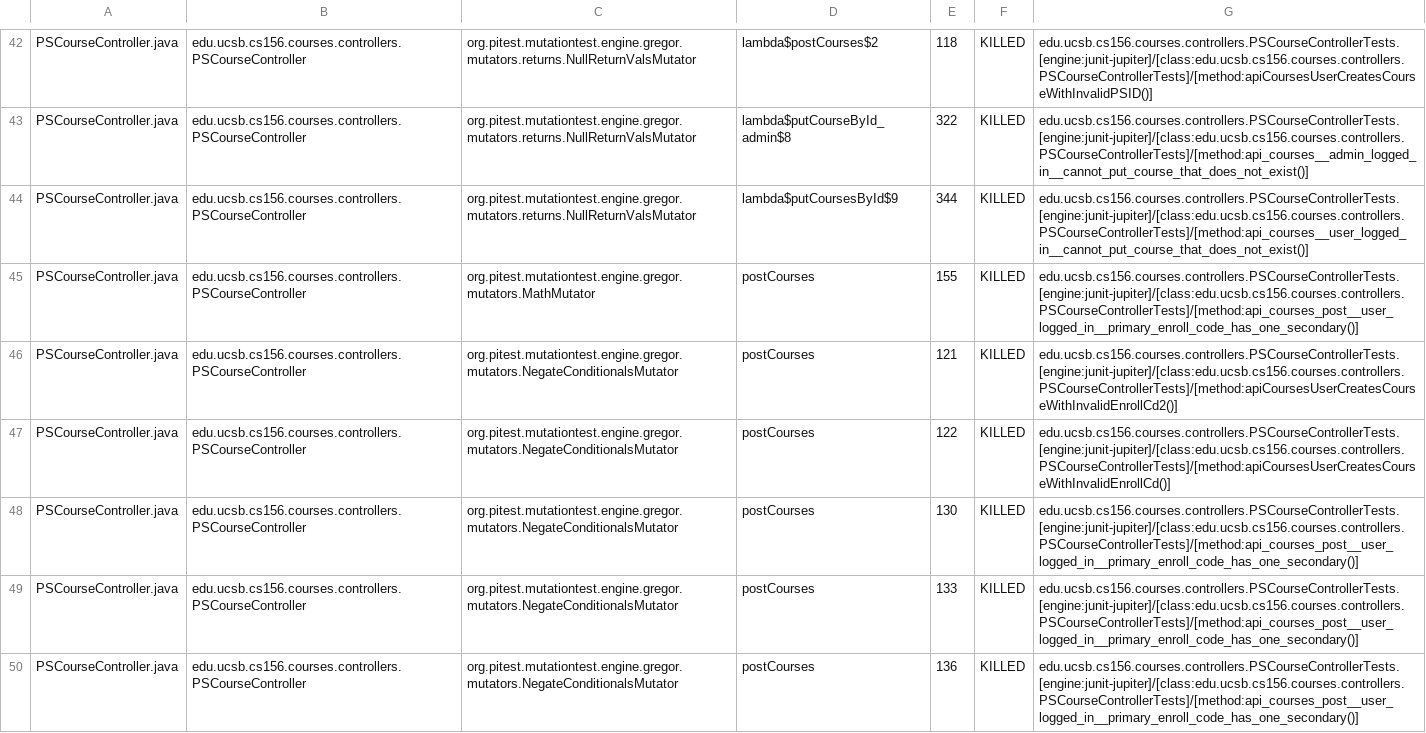
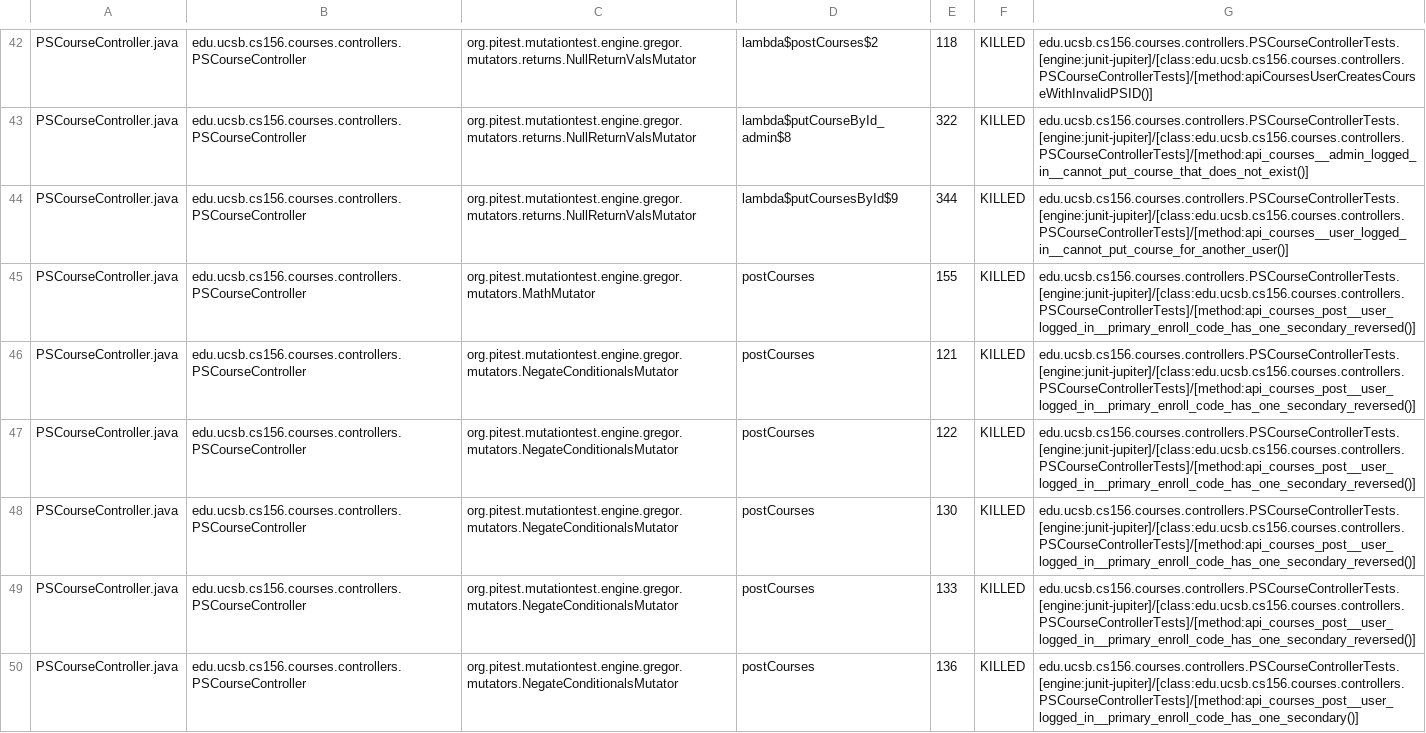
Before and after one commit to ucsb-cs156-w24/proj-courses-w24-5pm-3, a CSV file: prs/29/pitest/mutations.csv, drawn as a sheet; only a part is shown, gaps mark what is left out; the diff covers the shown part only.

Commit message:
Deploying to gh-pages from @ ucsb-cs156-w24/proj-courses-w24-5pm-3@e0f556f24922548c634c1053d2e6ffa119e9890b 🚀

```diff
--- a/prs/29/pitest/mutations.csv
+++ b/prs/29/pitest/mutations.csv
@@ -43,8 +43,8 @@ PSCourseController.java,edu.ucsb.cs156.courses.controllers.PSCourseController,or
 PSCourseController.java,edu.ucsb.cs156.courses.controllers.PSCourseController,org.pitest.mutationtest.engine.gregor.mutators.returns.NullReturnValsMutator,lambda$putCourseById_admin$8,322,KILLED,edu.ucsb.cs156.courses.controllers.PSCourseControllerTests.[engine:junit-jupiter]/[class:edu.ucsb.cs156.courses.controllers.PSCourseControllerTests]/[method:api_courses__admin_logged_in__cannot_put_course_that_does_not_exist()]
-PSCourseController.java,edu.ucsb.cs156.courses.controllers.PSCourseController,org.pitest.mutationtest.engine.gregor.mutators.returns.NullReturnValsMutator,lambda$putCoursesById$9,344,KILLED,edu.ucsb.cs156.courses.controllers.PSCourseControllerTests.[engine:junit-jupiter]/[class:edu.ucsb.cs156.courses.controllers.PSCourseControllerTests]/[method:api_courses__user_logged_in__cannot_put_course_that_does_not_exist()]
-PSCourseController.java,edu.ucsb.cs156.courses.controllers.PSCourseController,org.pitest.mutationtest.engine.gregor.mutators.MathMutator,postCourses,155,KILLED,edu.ucsb.cs156.courses.controllers.PSCourseControllerTests.[engine:junit-jupiter]/[class:edu.ucsb.cs156.courses.controllers.PSCourseControllerTests]/[method:api_courses_post__user_logged_in__primary_enroll_code_has_one_secondary()]
-PSCourseController.java,edu.ucsb.cs156.courses.controllers.PSCourseController,org.pitest.mutationtest.engine.gregor.mutators.NegateConditionalsMutator,postCourses,121,KILLED,edu.ucsb.cs156.courses.controllers.PSCourseControllerTests.[engine:junit-jupiter]/[class:edu.ucsb.cs156.courses.controllers.PSCourseControllerTests]/[method:apiCoursesUserCreatesCourseWithInvalidEnrollCd2()]
-PSCourseController.java,edu.ucsb.cs156.courses.controllers.PSCourseController,org.pitest.mutationtest.engine.gregor.mutators.NegateConditionalsMutator,postCourses,122,KILLED,edu.ucsb.cs156.courses.controllers.PSCourseControllerTests.[engine:junit-jupiter]/[class:edu.ucsb.cs156.courses.controllers.PSCourseControllerTests]/[method:apiCoursesUserCreatesCourseWithInvalidEnrollCd()]
-PSCourseController.java,edu.ucsb.cs156.courses.controllers.PSCourseController,org.pitest.mutationtest.engine.gregor.mutators.NegateConditionalsMutator,postCourses,130,KILLED,edu.ucsb.cs156.courses.controllers.PSCourseControllerTests.[engine:junit-jupiter]/[class:edu.ucsb.cs156.courses.controllers.PSCourseControllerTests]/[method:api_courses_post__user_logged_in__primary_enroll_code_has_one_secondary()]
-PSCourseController.java,edu.ucsb.cs156.courses.controllers.PSCourseController,org.pitest.mutationtest.engine.gregor.mutators.NegateConditionalsMutator,postCourses,133,KILLED,edu.ucsb.cs156.courses.controllers.PSCourseControllerTests.[engine:junit-jupiter]/[class:edu.ucsb.cs156.courses.controllers.PSCourseControllerTests]/[method:api_courses_post__user_logged_in__primary_enroll_code_has_one_secondary()]
+PSCourseController.java,edu.ucsb.cs156.courses.controllers.PSCourseController,org.pitest.mutationtest.engine.gregor.mutators.returns.NullReturnValsMutator,lambda$putCoursesById$9,344,KILLED,edu.ucsb.cs156.courses.controllers.PSCourseControllerTests.[engine:junit-jupiter]/[class:edu.ucsb.cs156.courses.controllers.PSCourseControllerTests]/[method:api_courses__user_logged_in__cannot_put_course_for_another_user()]
+PSCourseController.java,edu.ucsb.cs156.courses.controllers.PSCourseController,org.pitest.mutationtest.engine.gregor.mutators.MathMutator,postCourses,155,KILLED,edu.ucsb.cs156.courses.controllers.PSCourseControllerTests.[engine:junit-jupiter]/[class:edu.ucsb.cs156.courses.controllers.PSCourseControllerTests]/[method:api_courses_post__user_logged_in__primary_enroll_code_has_one_secondary_reversed()]
+PSCourseController.java,edu.ucsb.cs156.courses.controllers.PSCourseController,org.pitest.mutationtest.engine.gregor.mutators.NegateConditionalsMutator,postCourses,121,KILLED,edu.ucsb.cs156.courses.controllers.PSCourseControllerTests.[engine:junit-jupiter]/[class:edu.ucsb.cs156.courses.controllers.PSCourseControllerTests]/[method:api_courses_post__user_logged_in__primary_enroll_code_has_one_secondary_reversed()]
+PSCourseController.java,edu.ucsb.cs156.courses.controllers.PSCourseController,org.pitest.mutationtest.engine.gregor.mutators.NegateConditionalsMutator,postCourses,122,KILLED,edu.ucsb.cs156.courses.controllers.PSCourseControllerTests.[engine:junit-jupiter]/[class:edu.ucsb.cs156.courses.controllers.PSCourseControllerTests]/[method:api_courses_post__user_logged_in__primary_enroll_code_has_one_secondary_reversed()]
+PSCourseController.java,edu.ucsb.cs156.courses.controllers.PSCourseController,org.pitest.mutationtest.engine.gregor.mutators.NegateConditionalsMutator,postCourses,130,KILLED,edu.ucsb.cs156.courses.controllers.PSCourseControllerTests.[engine:junit-jupiter]/[class:edu.ucsb.cs156.courses.controllers.PSCourseControllerTests]/[method:api_courses_post__user_logged_in__primary_enroll_code_has_one_secondary_reversed()]
+PSCourseController.java,edu.ucsb.cs156.courses.controllers.PSCourseController,org.pitest.mutationtest.engine.gregor.mutators.NegateConditionalsMutator,postCourses,133,KILLED,edu.ucsb.cs156.courses.controllers.PSCourseControllerTests.[engine:junit-jupiter]/[class:edu.ucsb.cs156.courses.controllers.PSCourseControllerTests]/[method:api_courses_post__user_logged_in__primary_enroll_code_has_one_secondary_reversed()]
 PSCourseController.java,edu.ucsb.cs156.courses.controllers.PSCourseController,org.pitest.mutationtest.engine.gregor.mutators.NegateConditionalsMutator,postCourses,136,KILLED,edu.ucsb.cs156.courses.controllers.PSCourseControllerTests.[engine:junit-jupiter]/[class:edu.ucsb.cs156.courses.controllers.PSCourseControllerTests]/[method:api_courses_post__user_logged_in__primary_enroll_code_has_one_secondary()]
```
Also changed, not shown: 72 edited cells elsewhere in this file, 39 other files.
